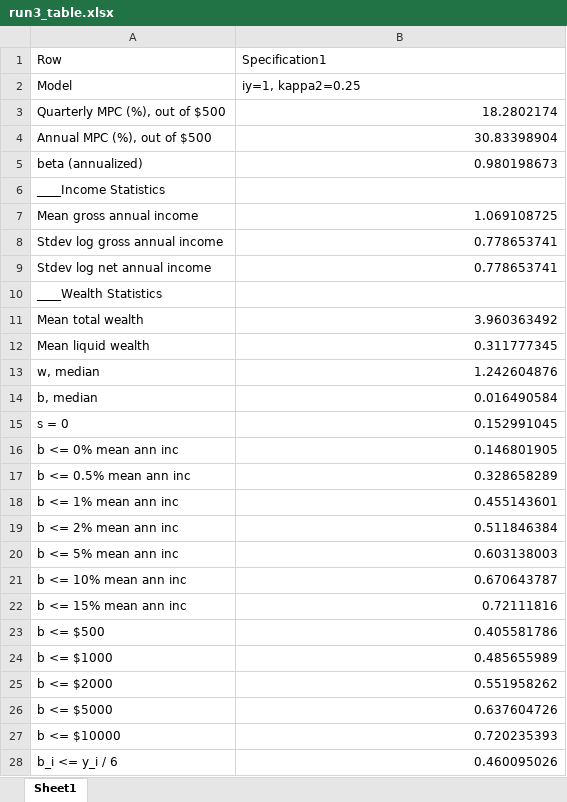
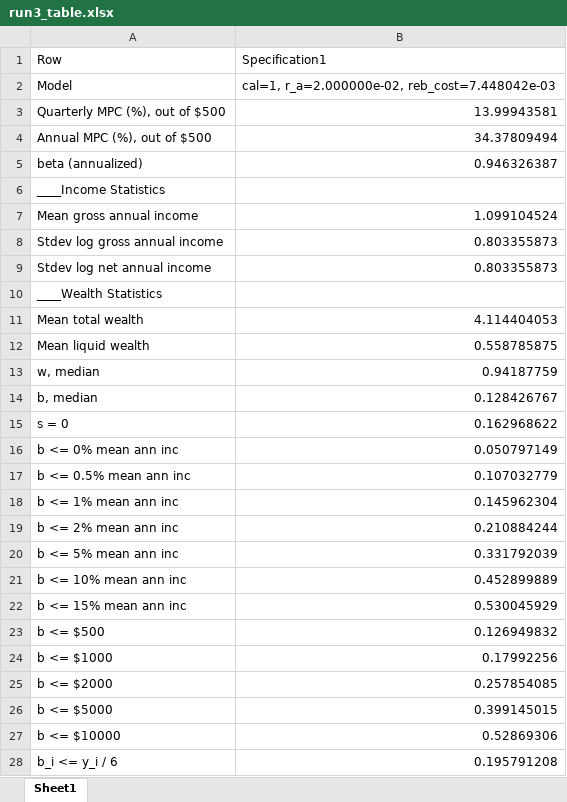
Before and after one commit to chaserileyabram/Continuous_Time_HA, an Excel workbook: output/run3_table.xlsx, sheet Sheet1, drawn as a sheet; only a part is shown; values as stored, in another font and other column widths than the file's, no borders; the diff covers the shown part only; the diff names each change by its address in the sheet, - before the commit and + after, or states it on an @@ line.

```diff
--- a/output/run3_table.xlsx (sheet Sheet1)
+++ b/output/run3_table.xlsx (sheet Sheet1)
-B2 (Specification1): iy=1, kappa2=0.25
+B2 (Specification1): cal=1, r_a=2.000000e-02, reb_cost=7.448042e-03
-B3 (Specification1): 18.2802174
+B3 (Specification1): 13.99943581
-B4 (Specification1): 30.83398904
+B4 (Specification1): 34.37809494
-B5 (Specification1): 0.980198673
+B5 (Specification1): 0.946326387
-B7 (Specification1): 1.069108725
+B7 (Specification1): 1.099104524
-B8:B9 (Specification1): 0.778653741
+B8:B9 (Specification1): 0.803355873
-B11 (Specification1): 3.960363492
+B11 (Specification1): 4.114404053
-B12 (Specification1): 0.311777345
+B12 (Specification1): 0.558785875
-B13 (Specification1): 1.242604876
+B13 (Specification1): 0.94187759
-B14 (Specification1): 0.016490584
+B14 (Specification1): 0.128426767
-B15 (Specification1): 0.152991045
+B15 (Specification1): 0.162968622
-B16 (Specification1): 0.146801905
+B16 (Specification1): 0.050797149
-B17 (Specification1): 0.328658289
+B17 (Specification1): 0.107032779
-B18 (Specification1): 0.455143601
+B18 (Specification1): 0.145962304
-B19 (Specification1): 0.511846384
+B19 (Specification1): 0.210884244
-B20 (Specification1): 0.603138003
+B20 (Specification1): 0.331792039
-B21 (Specification1): 0.670643787
+B21 (Specification1): 0.452899889
-B22 (Specification1): 0.72111816
+B22 (Specification1): 0.530045929
-B23 (Specification1): 0.405581786
+B23 (Specification1): 0.126949832
-B24 (Specification1): 0.485655989
+B24 (Specification1): 0.17992256
-B25 (Specification1): 0.551958262
+B25 (Specification1): 0.257854085
-B26 (Specification1): 0.637604726
+B26 (Specification1): 0.399145015
-B27 (Specification1): 0.720235393
+B27 (Specification1): 0.52869306
-B28 (Specification1): 0.460095026
+B28 (Specification1): 0.195791208
```
Also changed, not shown: 84 edited cells elsewhere in this sheet, output/run1_table.xlsx, 2 other files.
